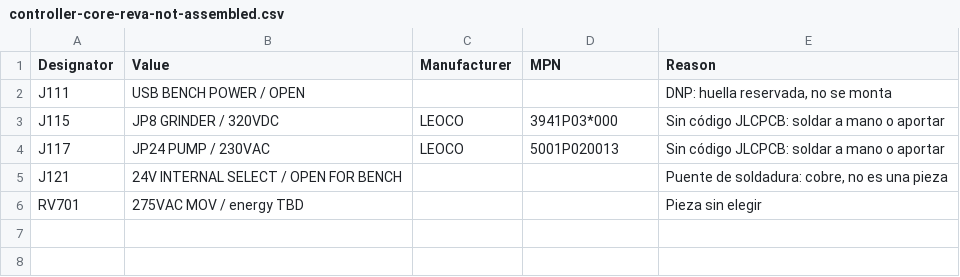
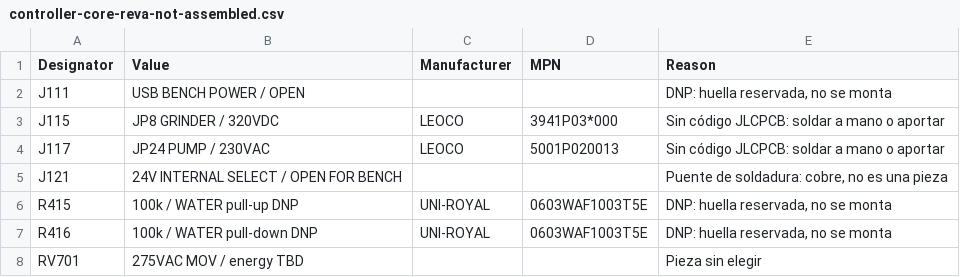
Before and after one commit to itorralbo/open-saeco-controller, a CSV file: hardware/controller/fabrication/controller-core-reva-not-assembled.csv, drawn as a sheet.

```diff
--- a/hardware/controller/fabrication/controller-core-reva-not-assembled.csv
+++ b/hardware/controller/fabrication/controller-core-reva-not-assembled.csv
@@ -5,2 +5,4 @@ J117,JP24 PUMP / 230VAC,LEOCO,5001P020013,Sin código JLCPCB: soldar a mano o ap
 J121,24V INTERNAL SELECT / OPEN FOR BENCH,,,"Puente de soldadura: cobre, no es una pieza"
+R415,100k / WATER pull-up DNP,UNI-ROYAL,0603WAF1003T5E,"DNP: huella reservada, no se monta"
+R416,100k / WATER pull-down DNP,UNI-ROYAL,0603WAF1003T5E,"DNP: huella reservada, no se monta"
 RV701,275VAC MOV / energy TBD,,,Pieza sin elegir
```
Also changed, not shown: hardware/controller/bom-draft.csv, 30 other files.
